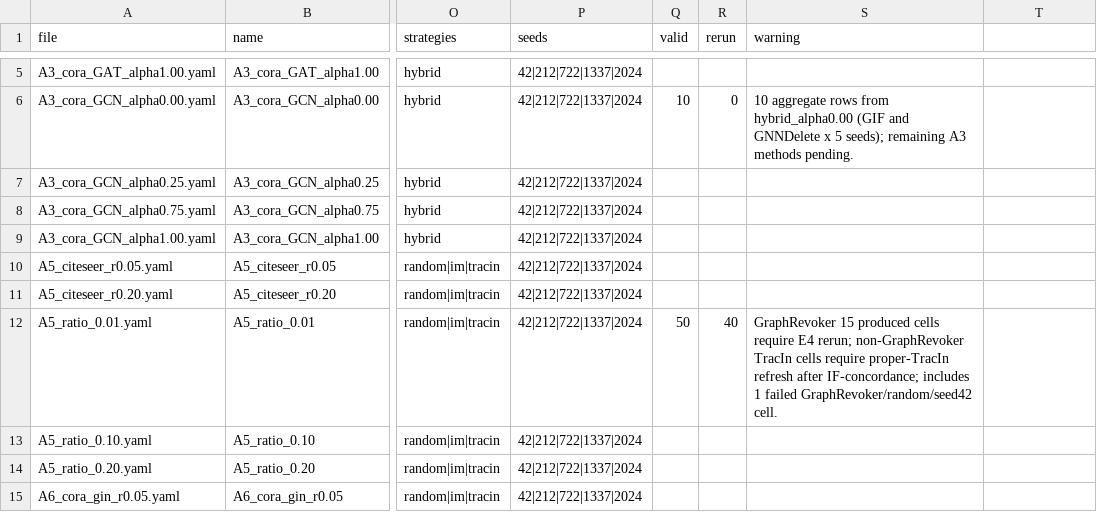
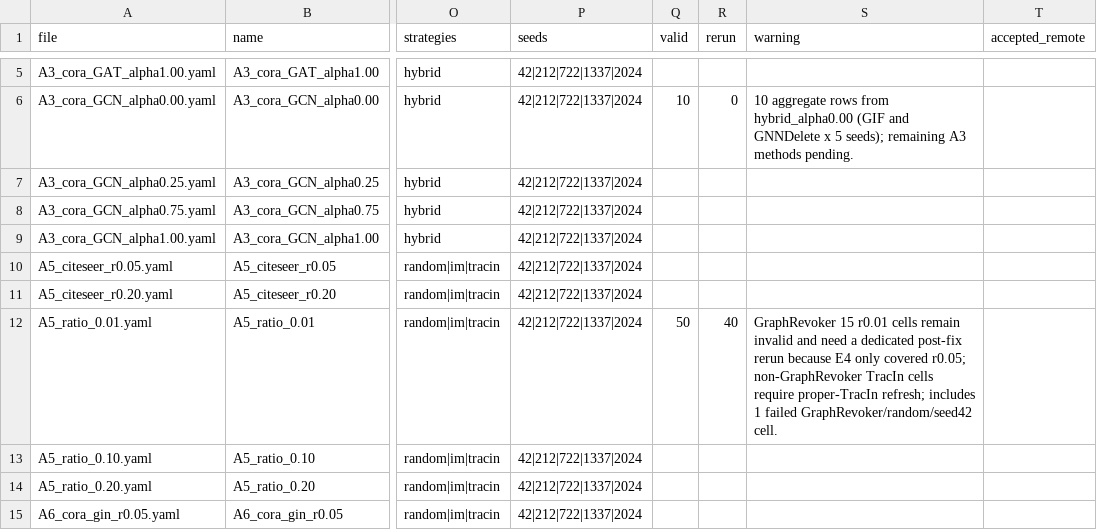
Before and after one commit to lelelelelelelelelelelelele/OpenGU, a CSV file: GULib-master/self/dashboard/config_inventory.csv, drawn as a sheet; only a part is shown, gaps mark what is left out; the diff covers the shown part only; the diff names each change by its address in the sheet, - before the commit and + after, or states it on an @@ line.

Commit message:
docs(graphrevoker): close repair evidence and retire runbooks

```diff
--- a/GULib-master/self/dashboard/config_inventory.csv
+++ b/GULib-master/self/dashboard/config_inventory.csv
-T1: (empty)
+T1: accepted_remote
-S12 (warning): GraphRevoker 15 produced cells require E4 rerun; non-GraphRevoker TracIn cells require proper-TracIn refresh after IF-concordance; includes 1…
+S12 (warning): GraphRevoker 15 r0.01 cells remain invalid and need a dedicated post-fix rerun because E4 only covered r0.05; non-GraphRevoker TracIn cells require proper-TracIn refresh; includes 1…
```
Also changed, not shown: 1 added row and 12 edited cells elsewhere in this file, 37 other files.
